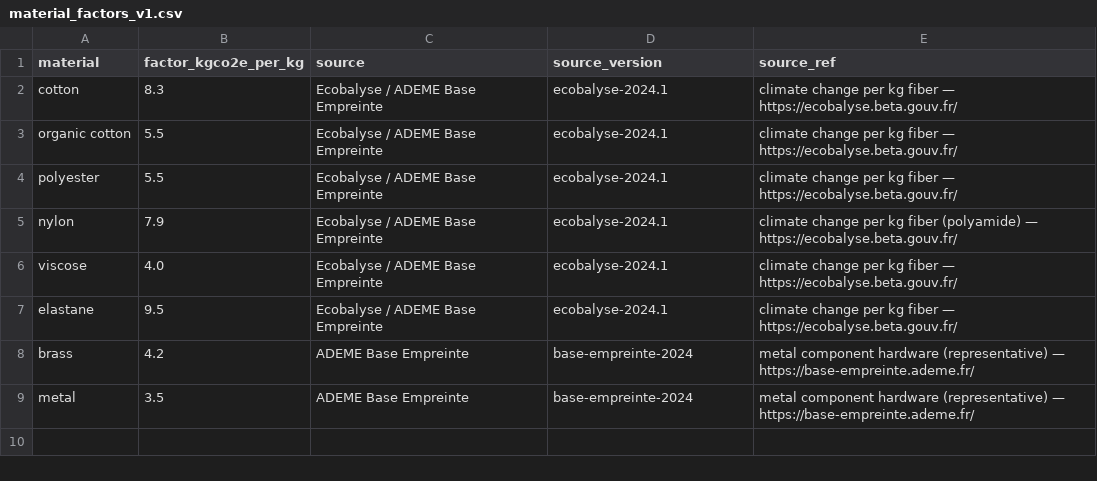
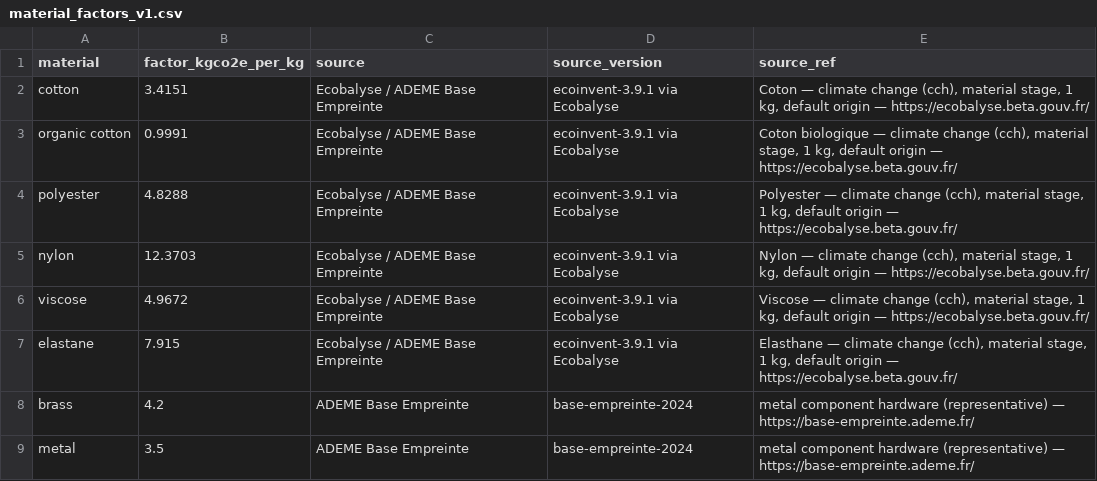
Before and after one commit to jessicafalcon/carbonara, a CSV file: references/material_factors_v1.csv, drawn as a sheet.

```diff
--- a/references/material_factors_v1.csv
+++ b/references/material_factors_v1.csv
@@ -1,8 +1,8 @@
 material,factor_kgco2e_per_kg,source,source_version,source_ref
-cotton,8.3,Ecobalyse / ADEME Base Empreinte,ecobalyse-2024.1,climate change per kg fiber — https://ecobalyse.beta.gouv.fr/
-organic cotton,5.5,Ecobalyse / ADEME Base Empreinte,ecobalyse-2024.1,climate change per kg fiber — https://ecobalyse.beta.gouv.fr/
-polyester,5.5,Ecobalyse / ADEME Base Empreinte,ecobalyse-2024.1,climate change per kg fiber — https://ecobalyse.beta.gouv.fr/
-nylon,7.9,Ecobalyse / ADEME Base Empreinte,ecobalyse-2024.1,climate change per kg fiber (polyamide) — https://ecobalyse.beta.gouv.fr/
-viscose,4.0,Ecobalyse / ADEME Base Empreinte,ecobalyse-2024.1,climate change per kg fiber — https://ecobalyse.beta.gouv.fr/
-elastane,9.5,Ecobalyse / ADEME Base Empreinte,ecobalyse-2024.1,climate change per kg fiber — https://ecobalyse.beta.gouv.fr/
+cotton,3.4151,Ecobalyse / ADEME Base Empreinte,ecoinvent-3.9.1 via Ecobalyse,"Coton — climate change (cch), material stage, 1 kg, default origin — https://ecobalyse.beta.gouv.fr/"
+organic cotton,0.9991,Ecobalyse / ADEME Base Empreinte,ecoinvent-3.9.1 via Ecobalyse,"Coton biologique — climate change (cch), material stage, 1 kg, default origin — https://ecobalyse.beta.gouv.fr/"
+polyester,4.8288,Ecobalyse / ADEME Base Empreinte,ecoinvent-3.9.1 via Ecobalyse,"Polyester — climate change (cch), material stage, 1 kg, default origin — https://ecobalyse.beta.gouv.fr/"
+nylon,12.3703,Ecobalyse / ADEME Base Empreinte,ecoinvent-3.9.1 via Ecobalyse,"Nylon — climate change (cch), material stage, 1 kg, default origin — https://ecobalyse.beta.gouv.fr/"
+viscose,4.9672,Ecobalyse / ADEME Base Empreinte,ecoinvent-3.9.1 via Ecobalyse,"Viscose — climate change (cch), material stage, 1 kg, default origin — https://ecobalyse.beta.gouv.fr/"
+elastane,7.915,Ecobalyse / ADEME Base Empreinte,ecoinvent-3.9.1 via Ecobalyse,"Elasthane — climate change (cch), material stage, 1 kg, default origin — https://ecobalyse.beta.gouv.fr/"
 brass,4.2,ADEME Base Empreinte,base-empreinte-2024,metal component hardware (representative) — https://base-empreinte.ademe.fr/
```
Also changed, not shown: references/material_factors_v2.csv, 11 other files.
